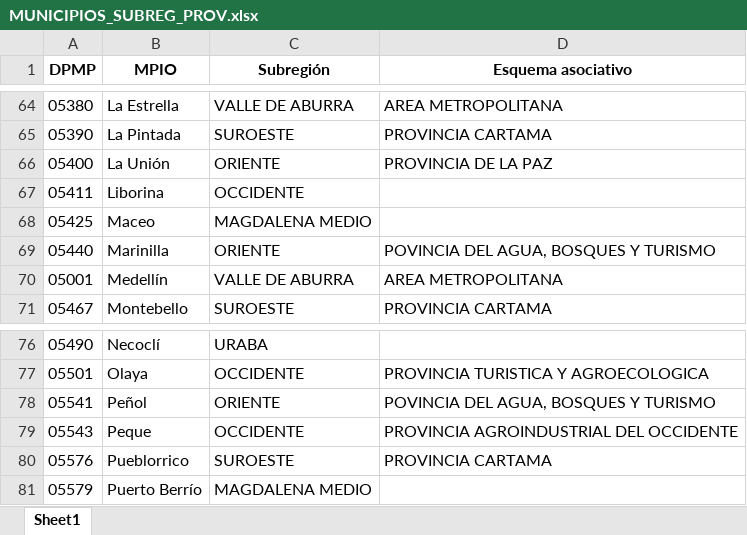
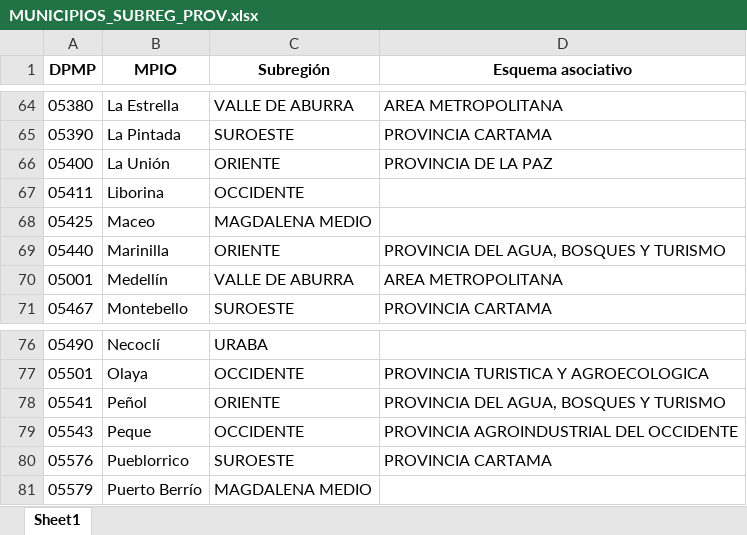
Before and after one commit to TheMrEstrada/Proyecto-Provincias, an Excel workbook: 01_Data/00_Inputs/MUNICIPIOS_SUBREG_PROV.xlsx, sheet Sheet1, drawn as a sheet; only a part is shown, gaps mark what is left out; values as stored, in another font and other column widths than the file's, no borders; the diff covers the shown part only; the diff names each change by its address in the sheet, - before the commit and + after, or states it on an @@ line.

```diff
--- a/01_Data/00_Inputs/MUNICIPIOS_SUBREG_PROV.xlsx (sheet Sheet1)
+++ b/01_Data/00_Inputs/MUNICIPIOS_SUBREG_PROV.xlsx (sheet Sheet1)
-D69 (Esquema asociativo): POVINCIA DEL AGUA, BOSQUES Y TURISMO
+D69 (Esquema asociativo): PROVINCIA DEL AGUA, BOSQUES Y TURISMO
-D78 (Esquema asociativo): POVINCIA DEL AGUA, BOSQUES Y TURISMO
+D78 (Esquema asociativo): PROVINCIA DEL AGUA, BOSQUES Y TURISMO
```
Also changed, not shown: 10 edited cells elsewhere in this sheet.
